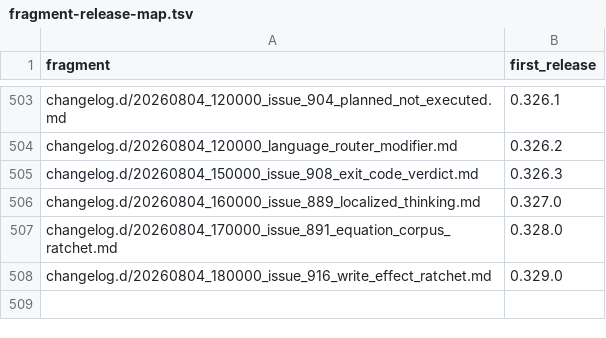
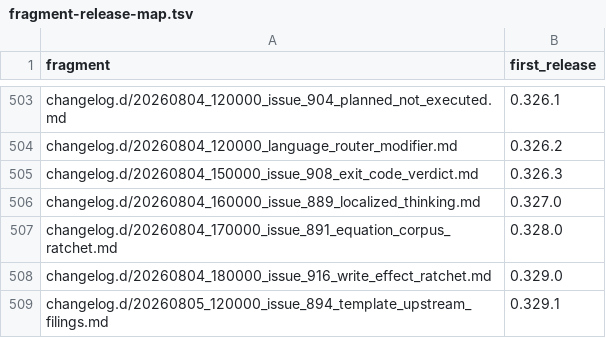
Before and after one commit to link-assistant/formal-ai, a TSV file: docs/case-studies/issue-711/fragment-release-map.tsv, drawn as a sheet; only a part is shown, gaps mark what is left out; the diff names each change by its address in the sheet, - before the commit and + after, or states it on an @@ line.

```diff
--- a/docs/case-studies/issue-711/fragment-release-map.tsv
+++ b/docs/case-studies/issue-711/fragment-release-map.tsv
+row 509: changelog.d/20260805_120000_issue_894_template_upstream_filings.md | 0.329.1
```
Also changed, not shown: 5 other files.
